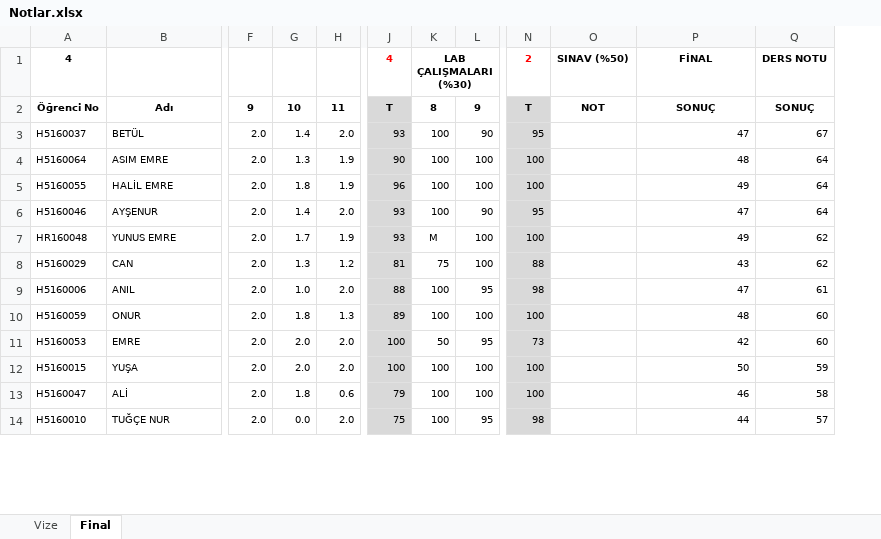
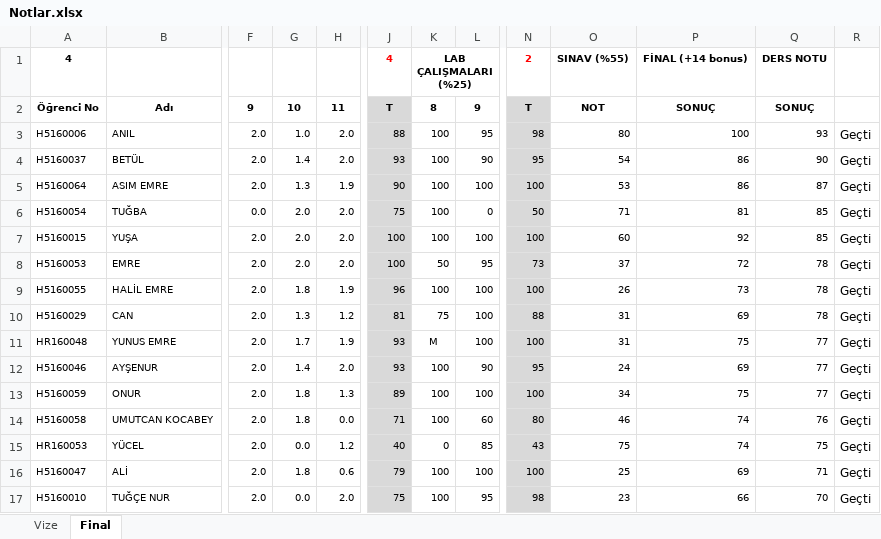
Before and after one commit to ozkansari/MyCourses, an Excel workbook: SoftwareDevEnvAndTools/_docs/Notlar.xlsx, sheet Final, drawn as a sheet; only a part is shown, gaps mark what is left out; values as stored, in another font and other column widths than the file's, no borders; conditional formats not drawn; removed rows and columns are numbered as before the commit, all else as after; rows hold the shown columns only; the diff covers the shown part only; the diff names each change by its address in the sheet, - before the commit and + after, or states it on an @@ line.

Commit message:
Yazilim araclari final notlari

```diff
--- a/SoftwareDevEnvAndTools/_docs/Notlar.xlsx (sheet Final)
+++ b/SoftwareDevEnvAndTools/_docs/Notlar.xlsx (sheet Final)
-column O, rows 1-2: SINAV (%50) | NOT
+column O, rows 1-2: SINAV (%55) | NOT; rows 4-5: 54 | 53; row 9: 26; row 11: 31; row 13: 34; rows 16-17: 25 | 23
+column R, rows 4-5: Geçti | Geçti; row 9: Geçti; row 11: Geçti; row 13: Geçti; rows 16-17: Geçti | Geçti
-K1: LAB ÇALIŞMALARI (%30)
+K1: LAB ÇALIŞMALARI (%25)
-P1: FİNAL
+P1: FİNAL (+14 bonus)
+row 3: H5160006 | ANIL | 2.0 | 1.0 | 2.0 | 88 | 100 | 95 | 98 | 80 | 100 | 93 | Geçti
-P4: 47
+P4: 86
-Q4: 67
+Q4: 90
-P5: 48
+P5: 86
-Q5: 64
+Q5: 87
+row 6: H5160054 | TUĞBA | 0.0 | 2.0 | 2.0 | 75 | 100 | 0 | 50 | 71 | 81 | 85 | Geçti
+row 7: H5160015 | YUŞA | 2.0 | 2.0 | 2.0 | 100 | 100 | 100 | 100 | 60 | 92 | 85 | Geçti
+row 8: H5160053 | EMRE | 2.0 | 2.0 | 2.0 | 100 | 50 | 95 | 73 | 37 | 72 | 78 | Geçti
-P9: 49
+P9: 73
-Q9: 64
+Q9: 78
-row 6: H5160046 | AYŞENUR | 2.0 | 1.4 | 2.0 | 93 | 100 | 90 | 95 |  | 47 | 64
+row 10: H5160029 | CAN | 2.0 | 1.3 | 1.2 | 81 | 75 | 100 | 88 | 31 | 69 | 78 | Geçti
-P11: 49
+P11: 75
-Q11: 62
+Q11: 77
-row 8: H5160029 | CAN | 2.0 | 1.3 | 1.2 | 81 | 75 | 100 | 88 |  | 43 | 62
-row 9: H5160006 | ANIL | 2.0 | 1.0 | 2.0 | 88 | 100 | 95 | 98 |  | 47 | 61
+row 12: H5160046 | AYŞENUR | 2.0 | 1.4 | 2.0 | 93 | 100 | 90 | 95 | 24 | 69 | 77 | Geçti
-P13: 48
+P13: 75
-Q13: 60
+Q13: 77
-row 11: H5160053 | EMRE | 2.0 | 2.0 | 2.0 | 100 | 50 | 95 | 73 |  | 42 | 60
-row 12: H5160015 | YUŞA | 2.0 | 2.0 | 2.0 | 100 | 100 | 100 | 100 |  | 50 | 59
+row 14: H5160058 | UMUTCAN KOCABEY | 2.0 | 1.8 | 0.0 | 71 | 100 | 60 | 80 | 46 | 74 | 76 | Geçti
+row 15: HR160053 | YÜCEL | 2.0 | 0.0 | 1.2 | 40 | 0 | 85 | 43 | 75 | 74 | 75 | Geçti
-P16: 46
+P16: 69
-Q16: 58
+Q16: 71
-P17: 44
+P17: 66
-Q17: 57
+Q17: 70
```
Also changed, not shown: 3 added rows, 6 removed rows, 9 moved rows and 12 edited cells elsewhere in this sheet, formulas that keep their value, 25 other files.
